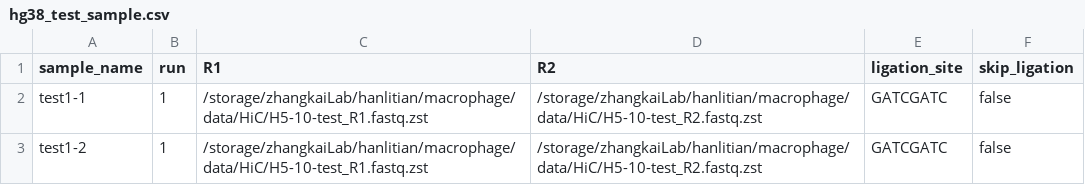
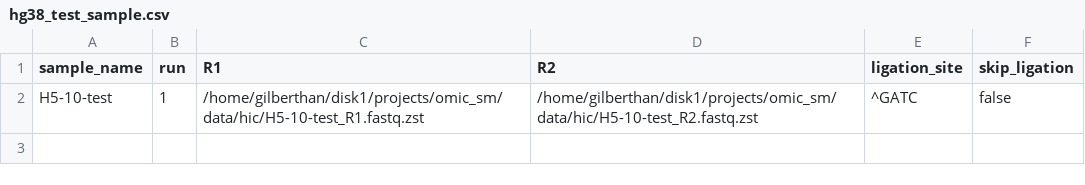
Before and after one commit to regulatory-genomics/hic_sm, a CSV file: config/hg38_test_sample.csv, drawn as a sheet.

Commit message:
Integrate hic-tailor core pipeline and core test target

```diff
--- a/config/hg38_test_sample.csv
+++ b/config/hg38_test_sample.csv
@@ -1,3 +1,2 @@
 sample_name,run,R1,R2,ligation_site,skip_ligation
-test1-1,1,/storage/zhangkaiLab/hanlitian/macrophage/data/HiC/H5-10-test_R1.fastq.zst,/storage/zhangkaiLab/hanlitian/macrophage/data/HiC/H5-10-test_R2.fastq.zst,GATCGATC,false
-test1-2,1,/storage/zhangkaiLab/hanlitian/macrophage/data/HiC/H5-10-test_R1.fastq.zst,/storage/zhangkaiLab/hanlitian/macrophage/data/HiC/H5-10-test_R2.fastq.zst,GATCGATC,false
+H5-10-test,1,/home/gilberthan/disk1/projects/omic_sm/data/hic/H5-10-test_R1.fastq.zst,/home/gilberthan/disk1/projects/omic_sm/data/hic/H5-10-test_R2.fastq.zst,^GATC,false
```
Also changed, not shown: 8 other files.
